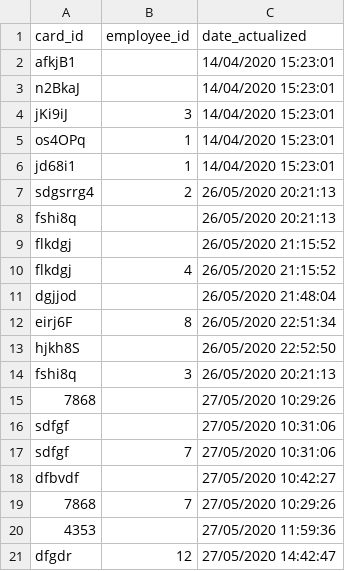
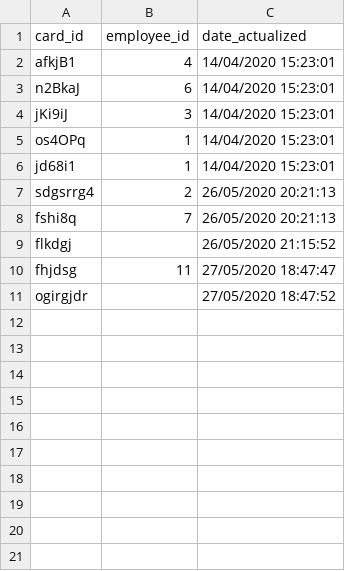
Before and after one commit to limisie/IoT_RFID_reader, a CSV file: data/cards.csv, drawn as a sheet.

```diff
--- a/data/cards.csv
+++ b/data/cards.csv
@@ -1,4 +1,4 @@
 card_id,employee_id,date_actualized
-afkjB1,,14/04/2020 15:23:01
-n2BkaJ,,14/04/2020 15:23:01
+afkjB1,4,14/04/2020 15:23:01
+n2BkaJ,6,14/04/2020 15:23:01
 jKi9iJ,3,14/04/2020 15:23:01
@@ -7,15 +7,5 @@ jd68i1,1,14/04/2020 15:23:01
 sdgsrrg4,2,26/05/2020 20:21:13
-fshi8q,,26/05/2020 20:21:13
+fshi8q,7,26/05/2020 20:21:13
 flkdgj,,26/05/2020 21:15:52
-flkdgj,4,26/05/2020 21:15:52
-dgjjod,,26/05/2020 21:48:04
-eirj6F,8,26/05/2020 22:51:34
-hjkh8S,,26/05/2020 22:52:50
-fshi8q,3,26/05/2020 20:21:13
-7868,,27/05/2020 10:29:26
-sdfgf,,27/05/2020 10:31:06
-sdfgf,7,27/05/2020 10:31:06
-dfbvdf,,27/05/2020 10:42:27
-7868,7,27/05/2020 10:29:26
-4353,,27/05/2020 11:59:36
-dfgdr,12,27/05/2020 14:42:47
+fhjdsg,11,27/05/2020 18:47:47
+ogirgjdr,,27/05/2020 18:47:52
```
Also changed, not shown: data/employees.csv, data/readers.csv, 5 other files.
